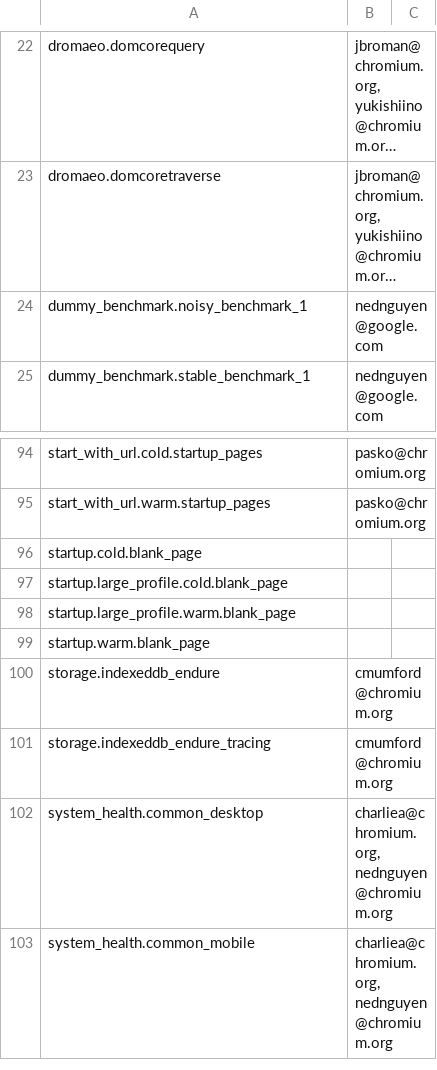
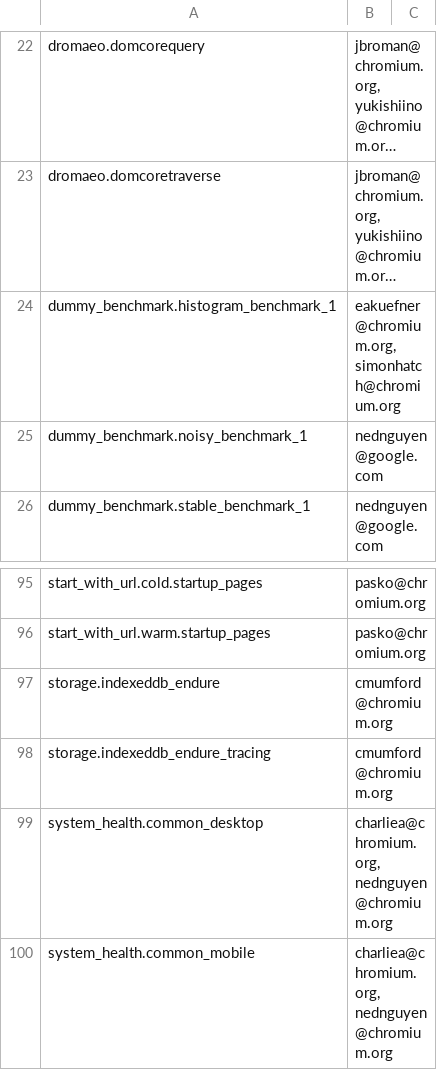
Before and after one commit to webrtc-uwp/chromium-tools, a CSV file: perf/benchmark.csv, drawn as a sheet; only a part is shown, gaps mark what is left out; long unchanged cells end in …; removed rows and columns are numbered as before the commit, all else as after; the diff names each change by its address in the sheet, - before the commit and + after, or states it on an @@ line.

Commit message:
Remove startup benchmarks
These benchmarks are unowned & doesn't fit into our TBMv2 infra.

Bug: 575762
Change-Id: I73222bdde57d4cd5de75090793d87c31be005b30
Reviewed-on: https://chromium-review.googlesource.com/644107
Reviewed-by: Charlie Andrews <charliea@chromium.org>
Commit-Queue: Ned Nguyen <nednguyen@google.com>
Cr-Original-Commit-Position: refs/heads/master@{#498609}
Cr-Mirrored-From: https://chromium.googlesource.com/chromium/src
Cr-Mirrored-Commit: 15c8879aa69de84c53811e7a205126ebddf3569c

```diff
--- a/perf/benchmark.csv
+++ b/perf/benchmark.csv
+row 24: dummy_benchmark.histogram_benchmark_1 | eakuefner@chromium.org, simonhatch@chromium.org
-row 96: startup.cold.blank_page
-row 97: startup.large_profile.cold.blank_page
-row 98: startup.large_profile.warm.blank_page
-row 99: startup.warm.blank_page
```
Also changed, not shown: 5 other files.
